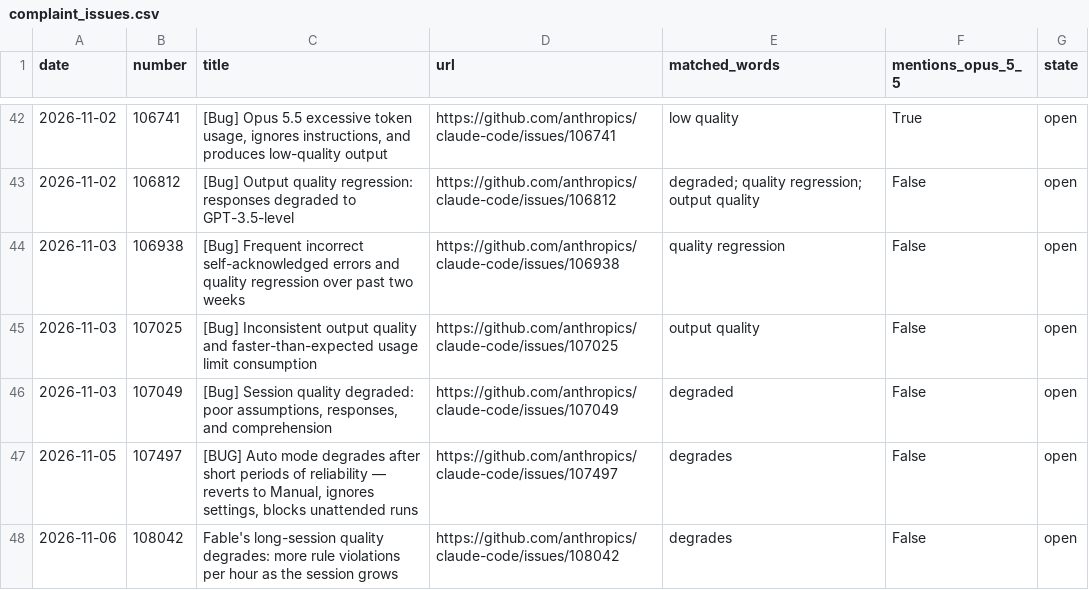
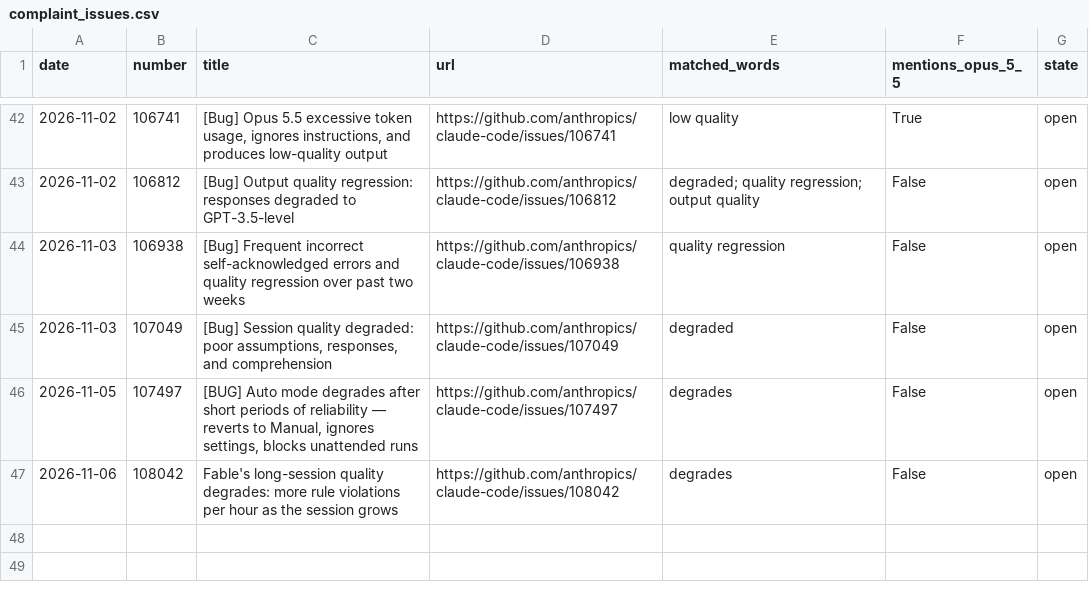
Before and after one commit to unfocusedbunny/claudelit, a CSV file: data/github/complaint_issues.csv, drawn as a sheet; only a part is shown, gaps mark what is left out; the diff names each change by its address in the sheet, - before the commit and + after, or states it on an @@ line.

```diff
--- a/data/github/complaint_issues.csv
+++ b/data/github/complaint_issues.csv
-row 45: 2026-11-03 | 107025 | [Bug] Inconsistent output quality and faster-than-expected usage limit consumption | https://github.com/anthropics/claude-code/issues/107025 | output quality | False | open
```
Also changed, not shown: data/github/daily.csv, data/livenerf/daily.csv.
